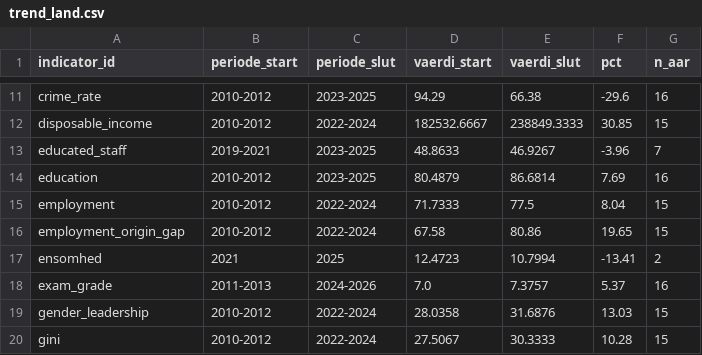
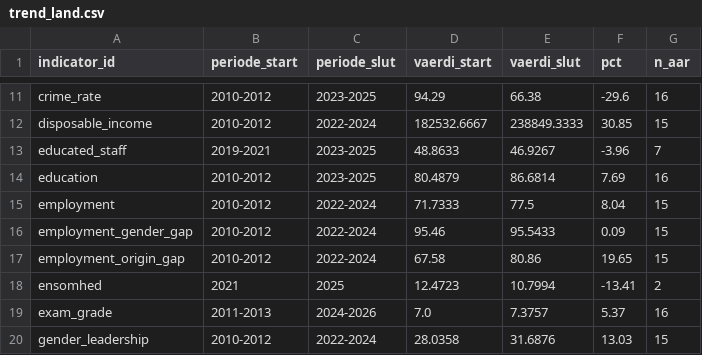
Before and after one commit to augustseptimius-beep/doughnut, a CSV file: data/trend_land.csv, drawn as a sheet; only a part is shown, gaps mark what is left out; the shorter side is filled out with more unchanged rows; the diff names each change by its address in the sheet, - before the commit and + after, or states it on an @@ line.

```diff
--- a/data/trend_land.csv
+++ b/data/trend_land.csv
+row 16: employment_gender_gap | 2010-2012 | 2022-2024 | 95.46 | 95.5433 | 0.09 | 15
```
Also changed, not shown: data/ligestilling_scores.csv, data/trend_history_land.csv, 10 other files.
